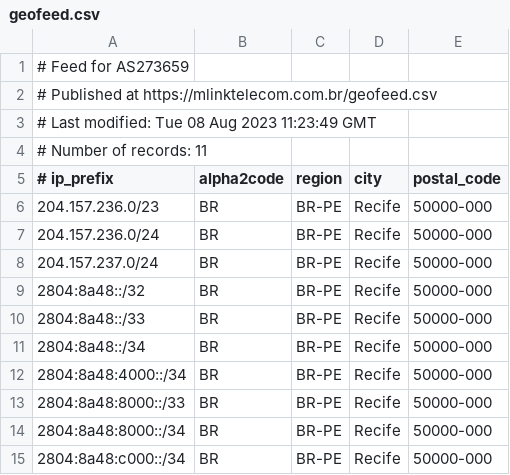
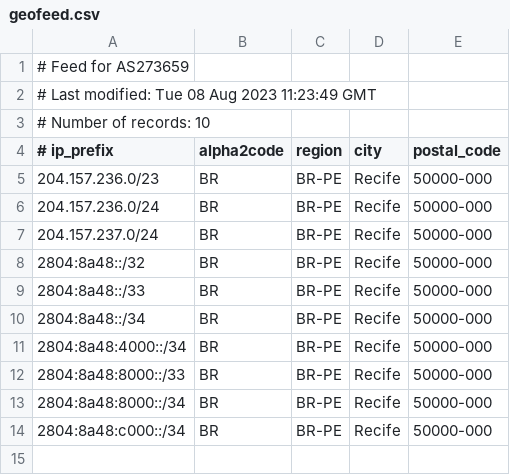
Before and after one commit to mlinktelecom/geofeed, a CSV file: geofeed.csv, drawn as a sheet.

Commit message:
Update geofeed.csv

```diff
--- a/geofeed.csv
+++ b/geofeed.csv
@@ -1,5 +1,4 @@
 # Feed for AS273659
-# Published at https://mlinktelecom.com.br/geofeed.csv
 # Last modified: Tue 08 Aug 2023 11:23:49 GMT
-# Number of records: 11
+# Number of records: 10
 # ip_prefix,alpha2code,region,city,postal_code
```
